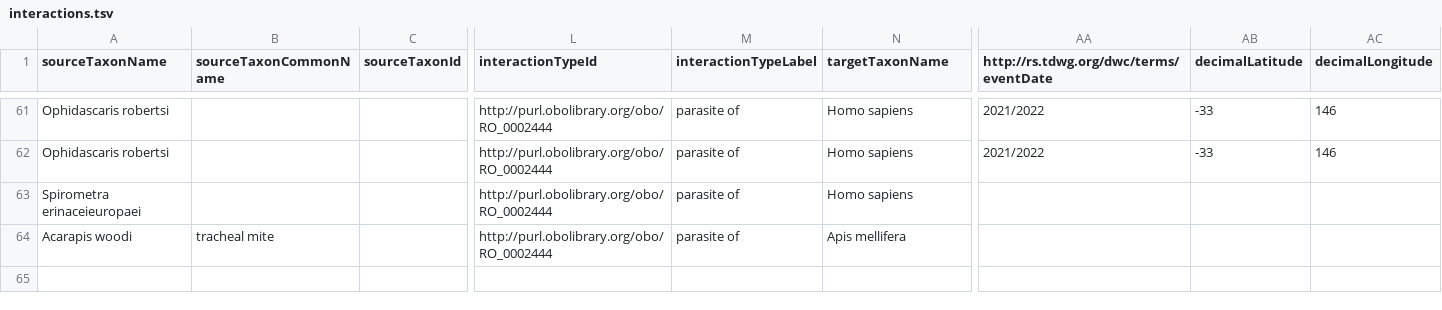
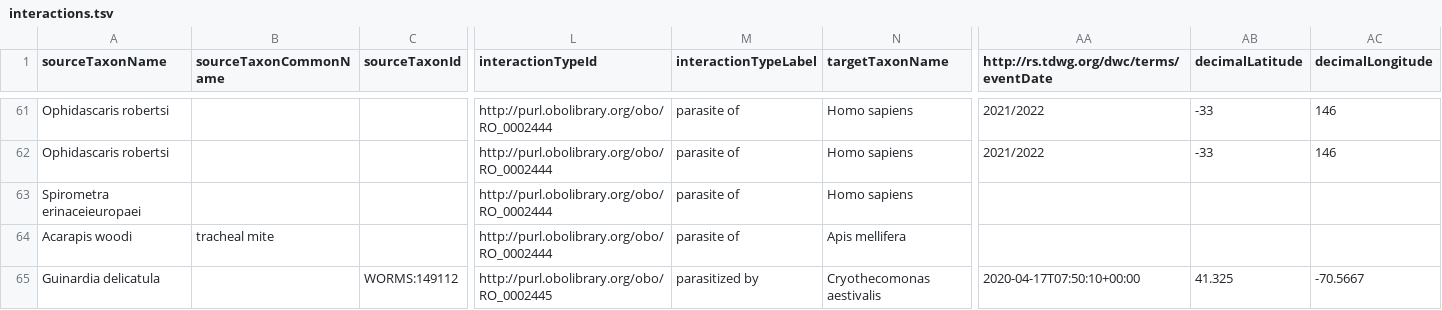
Before and after one commit to globalbioticinteractions/species-interaction-dataset-inventory, a TSV file: interactions.tsv, drawn as a sheet; only a part is shown, gaps mark what is left out; rows hold the shown columns only; the diff names each change by its address in the sheet, - before the commit and + after, or states it on an @@ line.

Commit message:
add reference to Catlett, D., E.E. Peacock, E.T. Crockford, and H.M. Sosik. 2023. Abundance and parasitoid infection dynamics of Guinardia delicatula on the Northeast U.S. Shelf from 2006 to 2022 determined by Imaging FlowCytobot. ver 1. Environmental Data Initiative. https://doi.org/10.6073/pasta/7c43f9e037325e70ee736b7782327dd8 (Accessed 2023-10-17).

```diff
--- a/interactions.tsv
+++ b/interactions.tsv
+row 65: Guinardia delicatula |  | WORMS:149112 | http://purl.obolibrary.org/obo/RO_0002445 | parasitized by | Cryothecomonas aestivalis | 2020-04-17T07:50:10+00:00 | 41.325 | -70.5667
```
